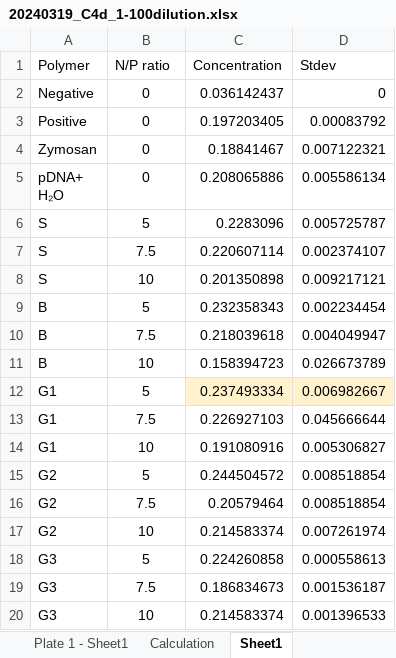
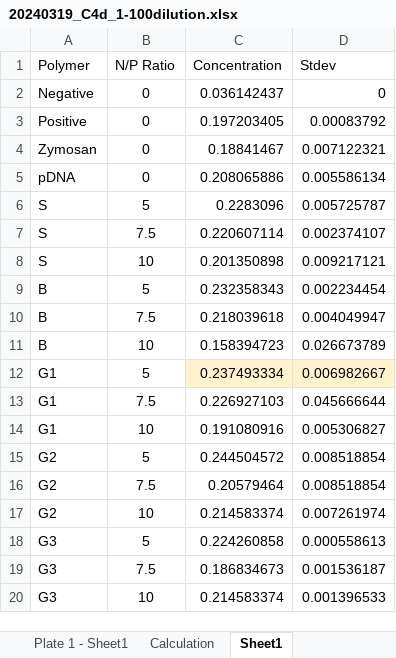
Before and after one commit to aryellewright/Kumar-Biomaterials-Lab, an Excel workbook: Complement_Assay_Plots/20240319_C4d_1-100dilution.xlsx, sheet Sheet1, drawn as a sheet; values as stored, in another font and other column widths than the file's, no borders; ↵ is a line break in a cell; the diff names each change by its address in the sheet, - before the commit and + after, or states it on an @@ line.

```diff
--- a/Complement_Assay_Plots/20240319_C4d_1-100dilution.xlsx (sheet Sheet1)
+++ b/Complement_Assay_Plots/20240319_C4d_1-100dilution.xlsx (sheet Sheet1)
-B1: N/P ratio
+B1: N/P Ratio
-A5 (Polymer): pDNA+ ↵ H₂O
+A5 (Polymer): pDNA
```
Also changed, not shown: CCK8-Transfection_Plots/20231211_CCK8-Transfection_DIPLibrary_reducedserum.xlsx, Complement_Assay_Plots/20240228_SC5b-9_NP5-7.xlsx, 8 other files.
